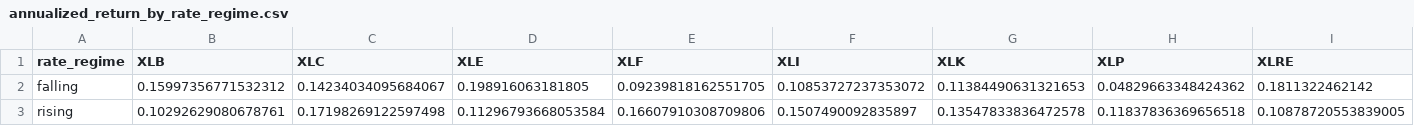
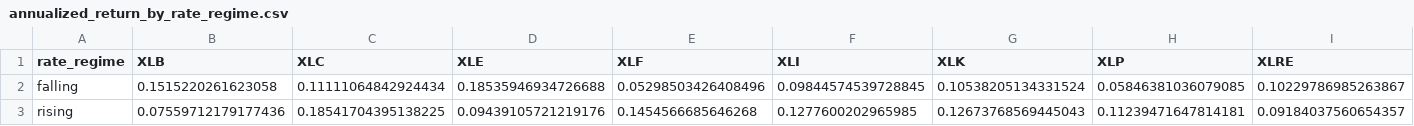
Before and after one commit to carpet155/macro_regime_project, a CSV file: data/processed/analysis/annualized_return_by_rate_regime.csv, drawn as a sheet; only a part is shown; the diff covers the shown part only; the diff names each change by its address in the sheet, - before the commit and + after, or states it on an @@ line.

```diff
--- a/data/processed/analysis/annualized_return_by_rate_regime.csv
+++ b/data/processed/analysis/annualized_return_by_rate_regime.csv
-B2 (XLB): 0.15997356771532312
+B2 (XLB): 0.1515220261623058
-C2 (XLC): 0.14234034095684067
+C2 (XLC): 0.11111064842924434
-D2 (XLE): 0.198916063181805
+D2 (XLE): 0.18535946934726688
-E2 (XLF): 0.09239818162551705
+E2 (XLF): 0.05298503426408496
-F2 (XLI): 0.10853727237353072
+F2 (XLI): 0.09844574539728845
-G2 (XLK): 0.11384490631321653
+G2 (XLK): 0.10538205134331524
-H2 (XLP): 0.04829663348424362
+H2 (XLP): 0.05846381036079085
-I2 (XLRE): 0.1811322462142
+I2 (XLRE): 0.10229786985263867
-B3 (XLB): 0.10292629080678761
+B3 (XLB): 0.07559712179177436
-C3 (XLC): 0.17198269122597498
+C3 (XLC): 0.18541704395138225
-D3 (XLE): 0.11296793668053584
+D3 (XLE): 0.09439105721219176
-E3 (XLF): 0.16607910308709806
+E3 (XLF): 0.1454566685646268
-F3 (XLI): 0.1507490092835897
+F3 (XLI): 0.1277600202965985
-G3 (XLK): 0.13547833836472578
+G3 (XLK): 0.12673768569445043
-H3 (XLP): 0.11837836369656518
+H3 (XLP): 0.11239471647814181
-I3 (XLRE): 0.10878720553839005
+I3 (XLRE): 0.09184037560654357
```
Also changed, not shown: 6 edited cells elsewhere in this file, data/processed/analysis/annualized_return_by_vix_regime.csv, data/processed/analysis/avg_return_by_rate_regime.csv, 18 other files.
